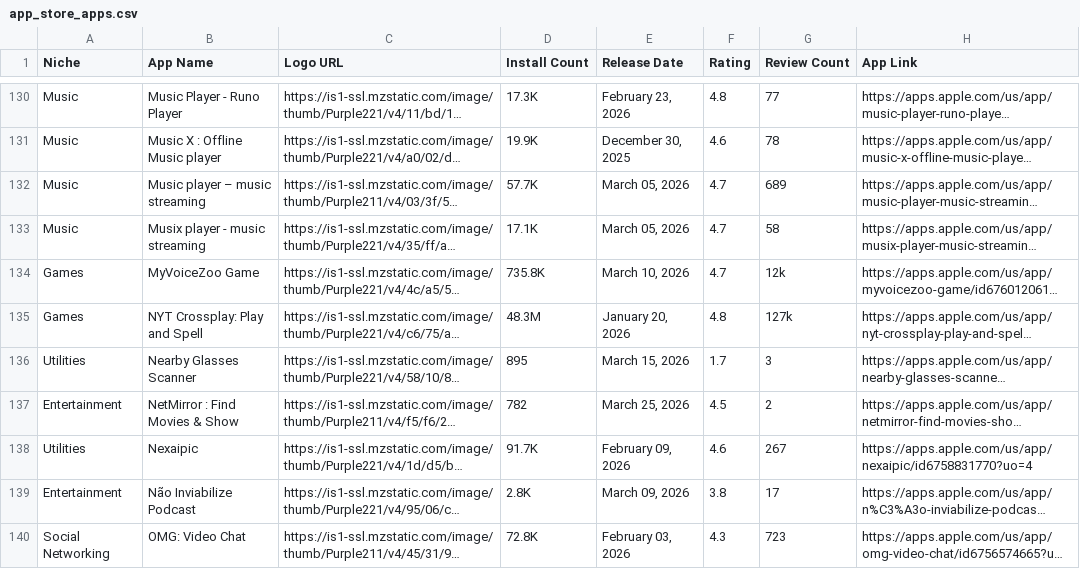
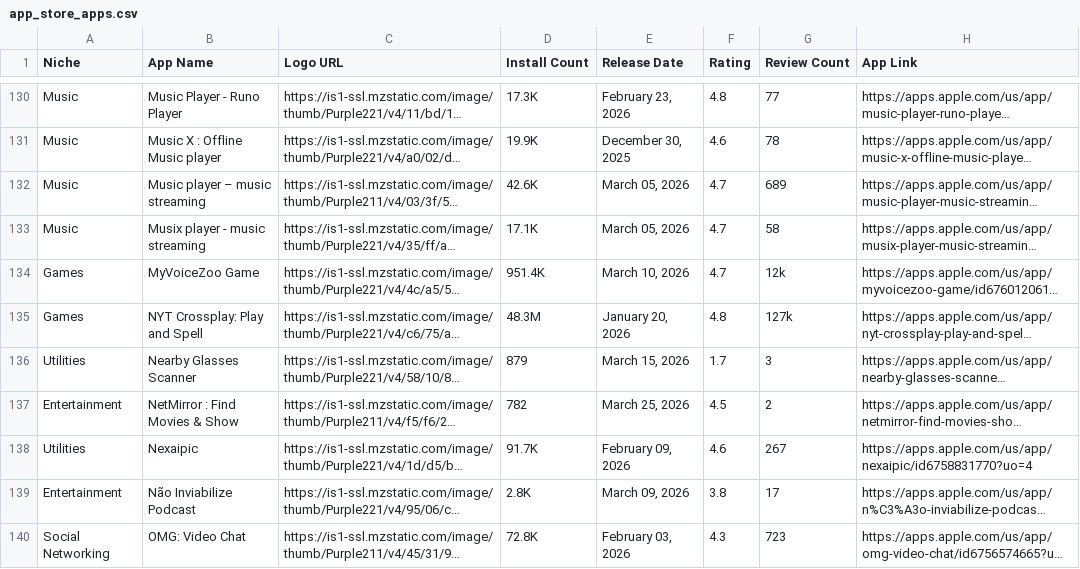
Before and after one commit to zakariaferzazi/automations_saso, a CSV file: app_store_apps.csv, drawn as a sheet; only a part is shown, gaps mark what is left out; long unchanged cells end in …; the diff covers the shown part only; the diff names each change by its address in the sheet, - before the commit and + after, or states it on an @@ line.

```diff
--- a/app_store_apps.csv
+++ b/app_store_apps.csv
-D132 (Install Count): 57.7K
+D132 (Install Count): 42.6K
-D134 (Install Count): 735.8K
+D134 (Install Count): 951.4K
-D136 (Install Count): 895
+D136 (Install Count): 879
```
Also changed, not shown: 63 edited cells elsewhere in this file.
